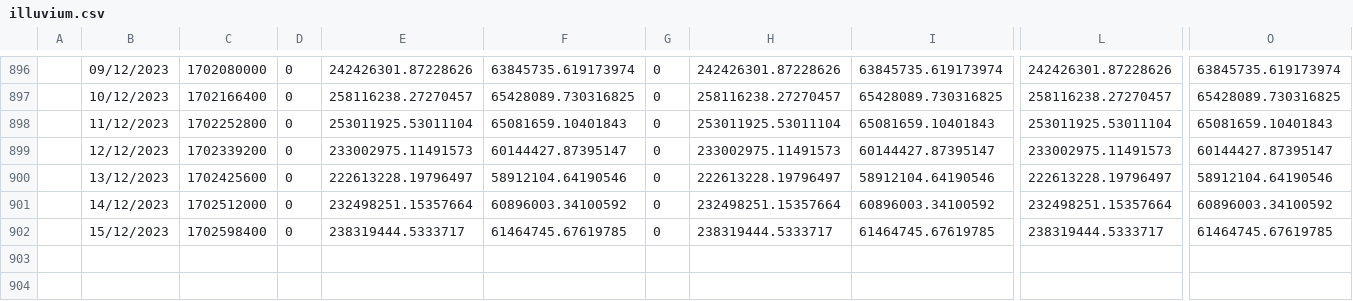
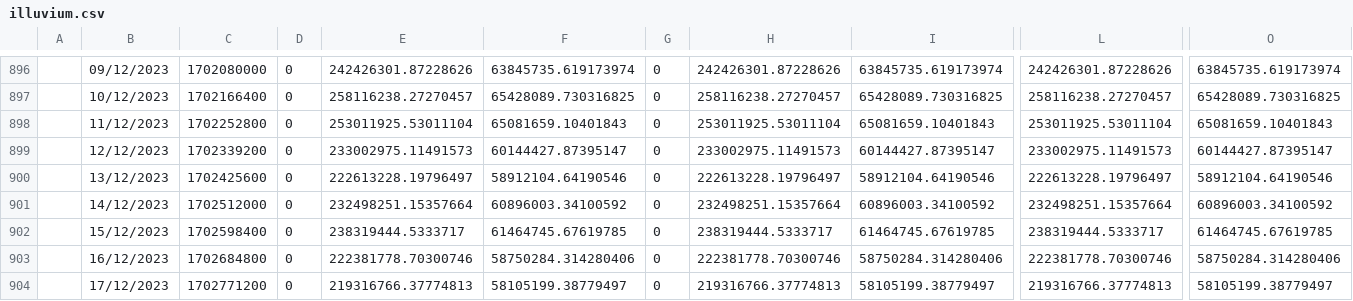
Before and after one commit to chiragchetnani/Blaze_Ai_Competetion_illuvium_Token_analysis, a CSV file: illuvium.csv, drawn as a sheet; only a part is shown, gaps mark what is left out; rows hold the shown columns only; the diff names each change by its address in the sheet, - before the commit and + after, or states it on an @@ line.

```diff
--- a/illuvium.csv
+++ b/illuvium.csv
+row 903:  | 16/12/2023 | 1702684800 | 0 | 222381778.70300746 | 58750284.314280406 | 0 | 222381778.70300746 | 58750284.314280406 | 222381778.70300746 | 58750284.314280406
+row 904:  | 17/12/2023 | 1702771200 | 0 | 219316766.37774813 | 58105199.38779497 | 0 | 219316766.37774813 | 58105199.38779497 | 219316766.37774813 | 58105199.38779497
```
Also changed, not shown: 40 other files.
